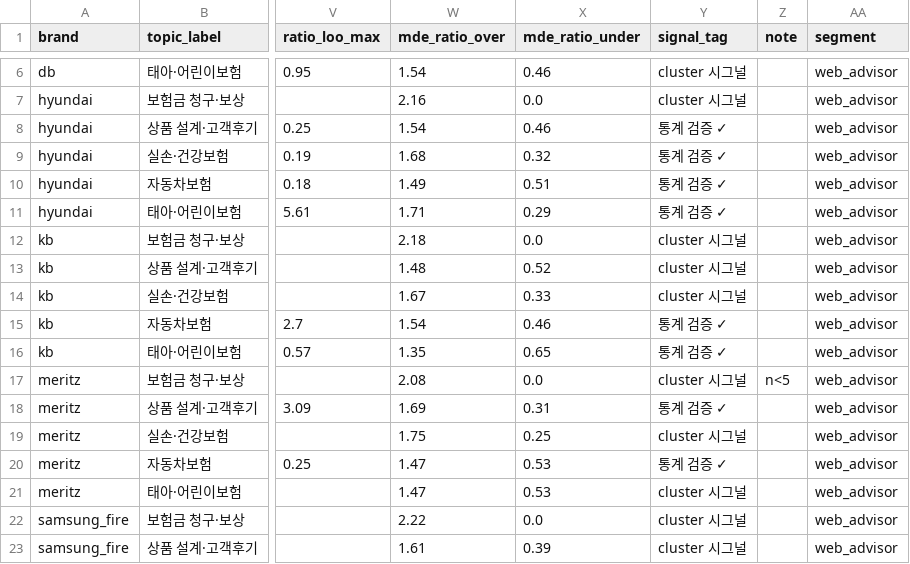
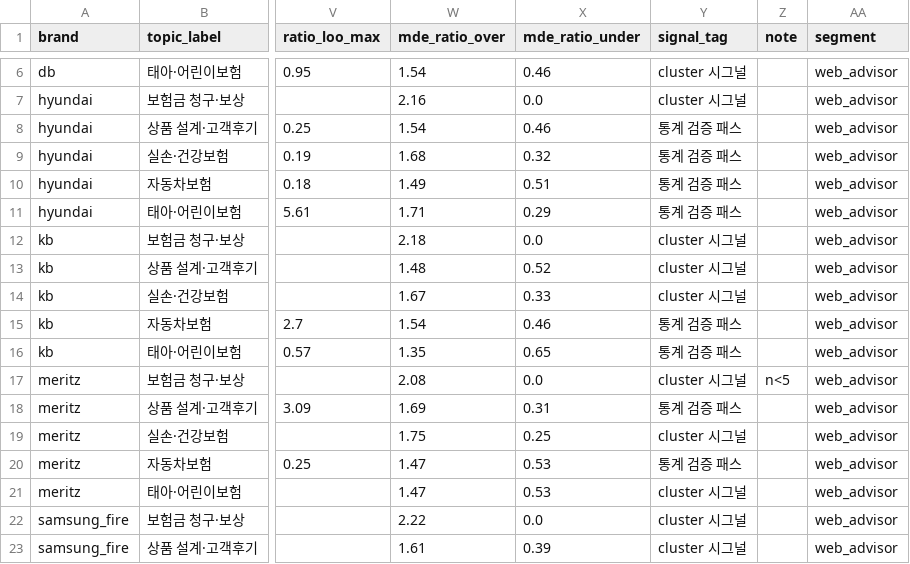
Before and after one commit to ChangyeolAidenOh/cx-reporting, a CSV file: data/exports/brand_category_test_web_advisor.csv, drawn as a sheet; only a part is shown, gaps mark what is left out; the diff names each change by its address in the sheet, - before the commit and + after, or states it on an @@ line.

```diff
--- a/data/exports/brand_category_test_web_advisor.csv
+++ b/data/exports/brand_category_test_web_advisor.csv
-Y8:Y11 (signal_tag): 통계 검증 ✓
+Y8:Y11 (signal_tag): 통계 검증 패스
-Y15:Y16 (signal_tag): 통계 검증 ✓
+Y15:Y16 (signal_tag): 통계 검증 패스
-Y18 (signal_tag): 통계 검증 ✓
+Y18 (signal_tag): 통계 검증 패스
-Y20 (signal_tag): 통계 검증 ✓
+Y20 (signal_tag): 통계 검증 패스
```
Also changed, not shown: data/exports/brand_category_test.csv, data/exports/brand_category_test_all_pooled.csv, 10 other files.
